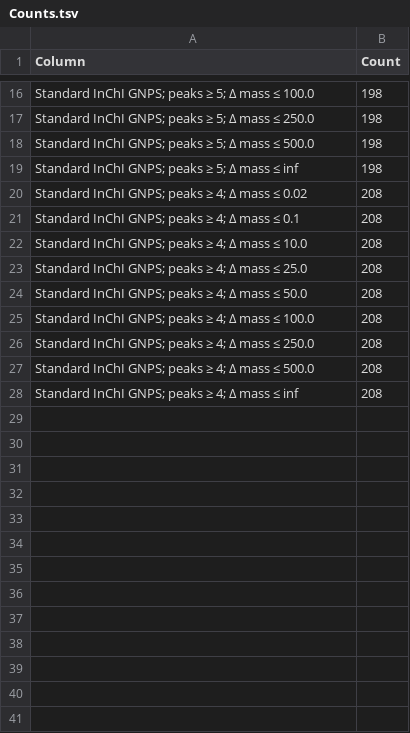
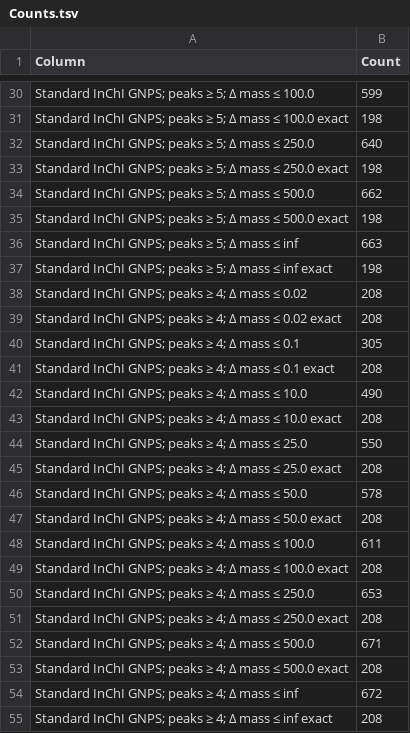
Before and after one commit to MejriY/MS2DECIDE_article_data, a TSV file: Generated/Pleiocarpa case/7 - Tables/Counts.tsv, drawn as a sheet; only a part is shown, gaps mark what is left out; addresses are those after the commit; the diff covers the shown part only; the diff names each change by its address in the sheet, - before the commit and + after, or states it on an @@ line.

```diff
--- a/Generated/Pleiocarpa case/7 - Tables/Counts.tsv
+++ b/Generated/Pleiocarpa case/7 - Tables/Counts.tsv
-B30 (Count): 198
+B30 (Count): 599
+row 31: Standard InChI GNPS; peaks ≥ 5; Δ mass ≤ 100.0 exact | 198
-B32 (Count): 198
+B32 (Count): 640
+row 33: Standard InChI GNPS; peaks ≥ 5; Δ mass ≤ 250.0 exact | 198
-B34 (Count): 198
+B34 (Count): 662
+row 35: Standard InChI GNPS; peaks ≥ 5; Δ mass ≤ 500.0 exact | 198
-B36 (Count): 198
+B36 (Count): 663
+row 37: Standard InChI GNPS; peaks ≥ 5; Δ mass ≤ inf exact | 198
+row 39: Standard InChI GNPS; peaks ≥ 4; Δ mass ≤ 0.02 exact | 208
-B40 (Count): 208
+B40 (Count): 305
+row 41: Standard InChI GNPS; peaks ≥ 4; Δ mass ≤ 0.1 exact | 208
-B42 (Count): 208
+B42 (Count): 490
+row 43: Standard InChI GNPS; peaks ≥ 4; Δ mass ≤ 10.0 exact | 208
-B44 (Count): 208
+B44 (Count): 550
+row 45: Standard InChI GNPS; peaks ≥ 4; Δ mass ≤ 25.0 exact | 208
-B46 (Count): 208
+B46 (Count): 578
+row 47: Standard InChI GNPS; peaks ≥ 4; Δ mass ≤ 50.0 exact | 208
-B48 (Count): 208
+B48 (Count): 611
+row 49: Standard InChI GNPS; peaks ≥ 4; Δ mass ≤ 100.0 exact | 208
-B50 (Count): 208
+B50 (Count): 653
+row 51: Standard InChI GNPS; peaks ≥ 4; Δ mass ≤ 250.0 exact | 208
-B52 (Count): 208
+B52 (Count): 671
+row 53: Standard InChI GNPS; peaks ≥ 4; Δ mass ≤ 500.0 exact | 208
-B54 (Count): 208
+B54 (Count): 672
+row 55: Standard InChI GNPS; peaks ≥ 4; Δ mass ≤ inf exact | 208
```
Also changed, not shown: 14 added rows and 12 edited cells elsewhere in this file, 3 other files.
